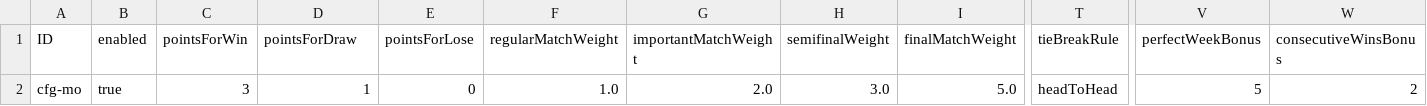
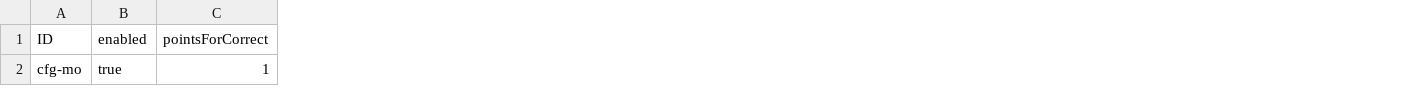
Before and after one commit to mtnkhang27/conarum-internal, a CSV file: db/data/cnma.prediction-MatchOutcomeConfig.csv, drawn as a sheet; only a part is shown, gaps mark what is left out; removed rows and columns are numbered as before the commit, all else as after; the diff names each change by its address in the sheet, - before the commit and + after, or states it on an @@ line.

```diff
--- a/db/data/cnma.prediction-MatchOutcomeConfig.csv
+++ b/db/data/cnma.prediction-MatchOutcomeConfig.csv
-column C (pointsForWin), row 2: 3
-column E (pointsForLose), row 2: 0
-column F (regularMatchWeight), row 2: 1.0
-column G (importantMatchWeight), row 2: 2.0
-column H (semifinalWeight), row 2: 3.0
-column I (finalMatchWeight), row 2: 5.0
-column T (tieBreakRule), row 2: headToHead
-column V (perfectWeekBonus), row 2: 5
-column W (consecutiveWinsBonus), row 2: 2
-C1: pointsForDraw
+C1: pointsForCorrect
```
Also changed, not shown: db/data/cnma.prediction-Match.csv, db/data/cnma.prediction-Player.csv, 27 other files.
